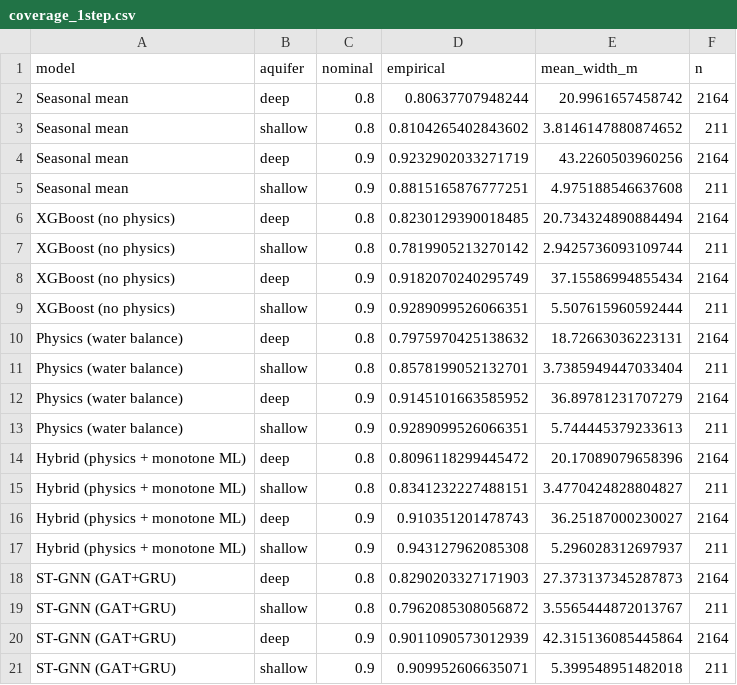
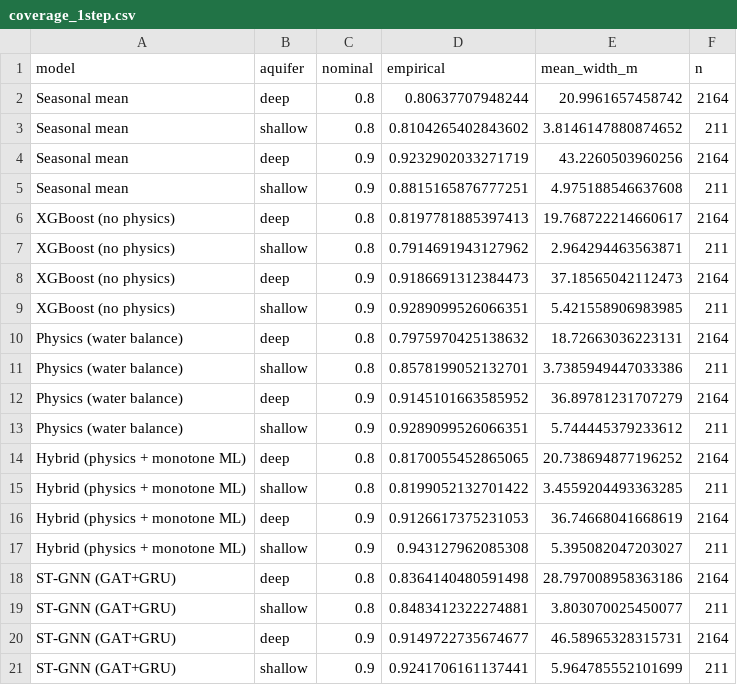
Before and after one commit to aryaman1656/groundwater-twin, a CSV file: reports/coverage_1step.csv, drawn as a sheet.

```diff
--- a/reports/coverage_1step.csv
+++ b/reports/coverage_1step.csv
@@ -5,17 +5,17 @@ Seasonal mean,deep,0.9,0.9232902033271719,43.2260503960256,2164
 Seasonal mean,shallow,0.9,0.8815165876777251,4.975188546637608,211
-XGBoost (no physics),deep,0.8,0.8230129390018485,20.734324890884494,2164
-XGBoost (no physics),shallow,0.8,0.7819905213270142,2.9425736093109744,211
-XGBoost (no physics),deep,0.9,0.9182070240295749,37.15586994855434,2164
-XGBoost (no physics),shallow,0.9,0.9289099526066351,5.507615960592444,211
+XGBoost (no physics),deep,0.8,0.8197781885397413,19.768722214660617,2164
+XGBoost (no physics),shallow,0.8,0.7914691943127962,2.964294463563871,211
+XGBoost (no physics),deep,0.9,0.9186691312384473,37.18565042112473,2164
+XGBoost (no physics),shallow,0.9,0.9289099526066351,5.421558906983985,211
 Physics (water balance),deep,0.8,0.7975970425138632,18.72663036223131,2164
-Physics (water balance),shallow,0.8,0.8578199052132701,3.7385949447033404,211
+Physics (water balance),shallow,0.8,0.8578199052132701,3.7385949447033386,211
 Physics (water balance),deep,0.9,0.9145101663585952,36.89781231707279,2164
-Physics (water balance),shallow,0.9,0.9289099526066351,5.744445379233613,211
-Hybrid (physics + monotone ML),deep,0.8,0.8096118299445472,20.17089079658396,2164
-Hybrid (physics + monotone ML),shallow,0.8,0.8341232227488151,3.4770424828804827,211
-Hybrid (physics + monotone ML),deep,0.9,0.910351201478743,36.25187000230027,2164
-Hybrid (physics + monotone ML),shallow,0.9,0.943127962085308,5.296028312697937,211
-ST-GNN (GAT+GRU),deep,0.8,0.8290203327171903,27.373137345287873,2164
-ST-GNN (GAT+GRU),shallow,0.8,0.7962085308056872,3.5565444872013767,211
-ST-GNN (GAT+GRU),deep,0.9,0.9011090573012939,42.315136085445864,2164
-ST-GNN (GAT+GRU),shallow,0.9,0.909952606635071,5.399548951482018,211
+Physics (water balance),shallow,0.9,0.9289099526066351,5.744445379233612,211
+Hybrid (physics + monotone ML),deep,0.8,0.8170055452865065,20.738694877196252,2164
+Hybrid (physics + monotone ML),shallow,0.8,0.8199052132701422,3.4559204493363285,211
+Hybrid (physics + monotone ML),deep,0.9,0.9126617375231053,36.74668041668619,2164
+Hybrid (physics + monotone ML),shallow,0.9,0.943127962085308,5.395082047203027,211
+ST-GNN (GAT+GRU),deep,0.8,0.8364140480591498,28.797008958363186,2164
+ST-GNN (GAT+GRU),shallow,0.8,0.8483412322274881,3.803070025450077,211
+ST-GNN (GAT+GRU),deep,0.9,0.9149722735674677,46.58965328315731,2164
+ST-GNN (GAT+GRU),shallow,0.9,0.9241706161137441,5.964785552101699,211
```
Also changed, not shown: reports/ablation.csv, reports/horizon_coverage.csv, 18 other files.
